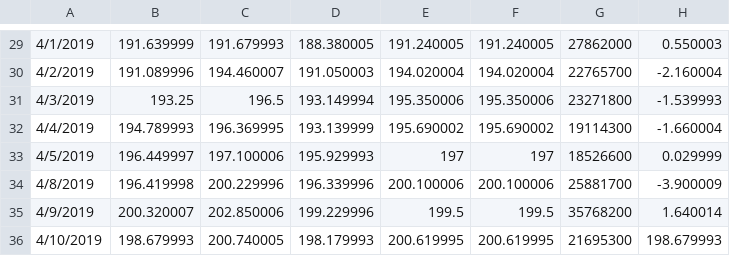
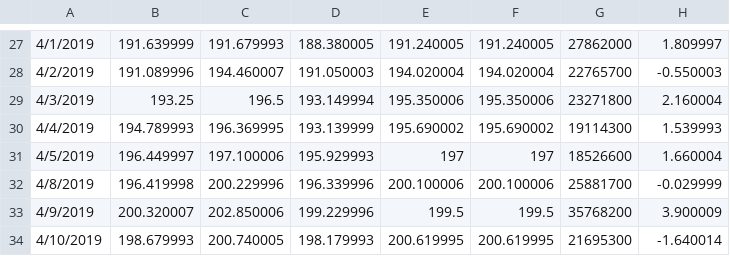
Before and after one commit to sanigak/GistGeist, a CSV file: GistGeist/DB Examples/AAPL.csv, drawn as a sheet; only a part is shown, gaps mark what is left out; the diff covers the shown part only.

```diff
--- a/GistGeist/DB Examples/AAPL.csv
+++ b/GistGeist/DB Examples/AAPL.csv
@@ -29,8 +27,8 @@
-4/1/2019,191.639999,191.679993,188.380005,191.240005,191.240005,27862000,0.550003
-4/2/2019,191.089996,194.460007,191.050003,194.020004,194.020004,22765700,-2.160004
-4/3/2019,193.25,196.5,193.149994,195.350006,195.350006,23271800,-1.539993
-4/4/2019,194.789993,196.369995,193.139999,195.690002,195.690002,19114300,-1.660004
-4/5/2019,196.449997,197.100006,195.929993,197,197,18526600,0.029999
-4/8/2019,196.419998,200.229996,196.339996,200.100006,200.100006,25881700,-3.900009
-4/9/2019,200.320007,202.850006,199.229996,199.5,199.5,35768200,1.640014
-4/10/2019,198.679993,200.740005,198.179993,200.619995,200.619995,21695300,198.679993
+4/1/2019,191.639999,191.679993,188.380005,191.240005,191.240005,27862000,1.809997
+4/2/2019,191.089996,194.460007,191.050003,194.020004,194.020004,22765700,-0.550003
+4/3/2019,193.25,196.5,193.149994,195.350006,195.350006,23271800,2.160004
+4/4/2019,194.789993,196.369995,193.139999,195.690002,195.690002,19114300,1.539993
+4/5/2019,196.449997,197.100006,195.929993,197,197,18526600,1.660004
+4/8/2019,196.419998,200.229996,196.339996,200.100006,200.100006,25881700,-0.029999
+4/9/2019,200.320007,202.850006,199.229996,199.5,199.5,35768200,3.900009
+4/10/2019,198.679993,200.740005,198.179993,200.619995,200.619995,21695300,-1.640014
```
Also changed, not shown: 2 removed rows and 26 edited cells elsewhere in this file, 6 other files.
